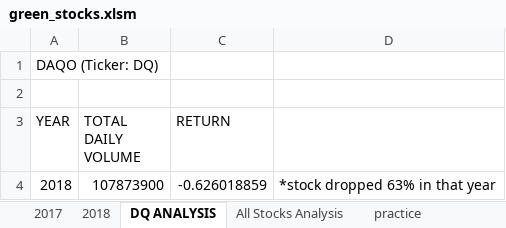
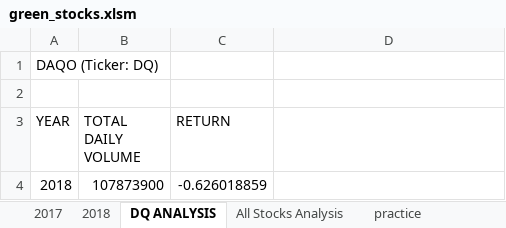
Before and after one commit to nupharezra/Stock-Analysis, an Excel workbook: green_stocks.xlsm, sheet DQ ANALYSIS, drawn as a sheet; values as stored, in another font and other column widths than the file's, no borders; charts and pictures not drawn; the diff names each change by its address in the sheet, - before the commit and + after, or states it on an @@ line.

```diff
--- a/green_stocks.xlsm (sheet DQ ANALYSIS)
+++ b/green_stocks.xlsm (sheet DQ ANALYSIS)
-D4: *stock dropped 63% in that year
+D4: (empty)
```
Also changed, not shown: sheet All Stocks Analysis, charts or pictures.
